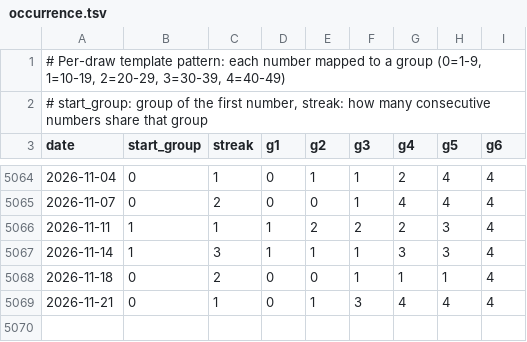
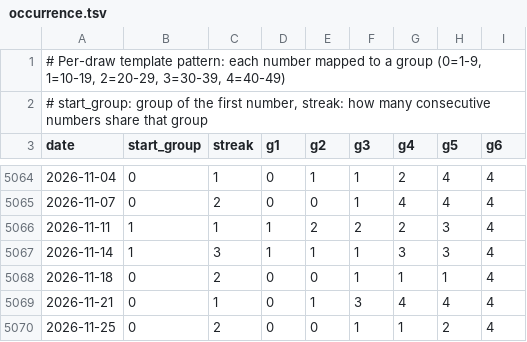
Before and after one commit to riasc/SELMA, a TSV file: collect/templates/occurrence.tsv, drawn as a sheet; only a part is shown, gaps mark what is left out.

```diff
--- a/collect/templates/occurrence.tsv
+++ b/collect/templates/occurrence.tsv
@@ -5069 +5069,2 @@ date	start_group	streak	g1	g2	g3	g4	g5	g6
 2026-11-21	0	1	0	1	3	4	4	4
+2026-11-25	0	2	0	0	1	1	2	4
```
Also changed, not shown: collect/distance/occurrence.tsv, collect/hotcold/occurrence.tsv, 17 other files.
